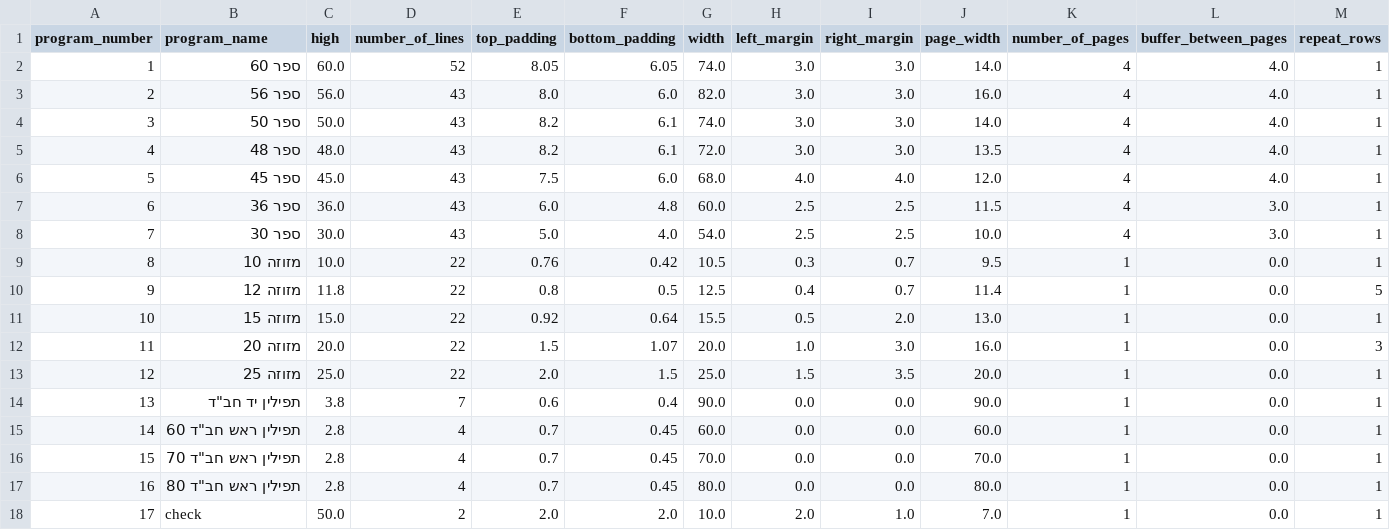
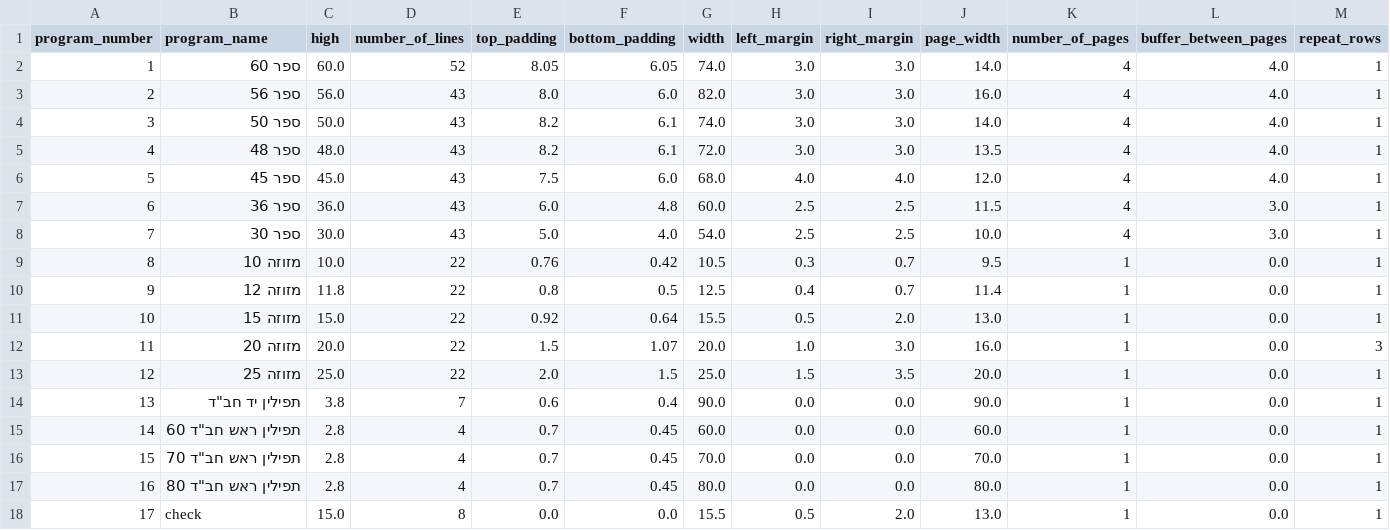
Before and after one commit to orharazi/Scratch-Desk, a CSV file: data/sample_programs.csv, drawn as a sheet; only a part is shown; the diff names each change by its address in the sheet, - before the commit and + after, or states it on an @@ line.

```diff
--- a/data/sample_programs.csv
+++ b/data/sample_programs.csv
-M10 (repeat_rows): 5
+M10 (repeat_rows): 1
-C18 (high): 50.0
+C18 (high): 15.0
-D18 (number_of_lines): 2
+D18 (number_of_lines): 8
-E18 (top_padding): 2.0
+E18 (top_padding): 0.0
-F18 (bottom_padding): 2.0
+F18 (bottom_padding): 0.0
-G18 (width): 10.0
+G18 (width): 15.5
-H18 (left_margin): 2.0
+H18 (left_margin): 0.5
-I18 (right_margin): 1.0
+I18 (right_margin): 2.0
-J18 (page_width): 7.0
+J18 (page_width): 13.0
```
Also changed, not shown: data/analytics/runs.csv, 7 other files.
